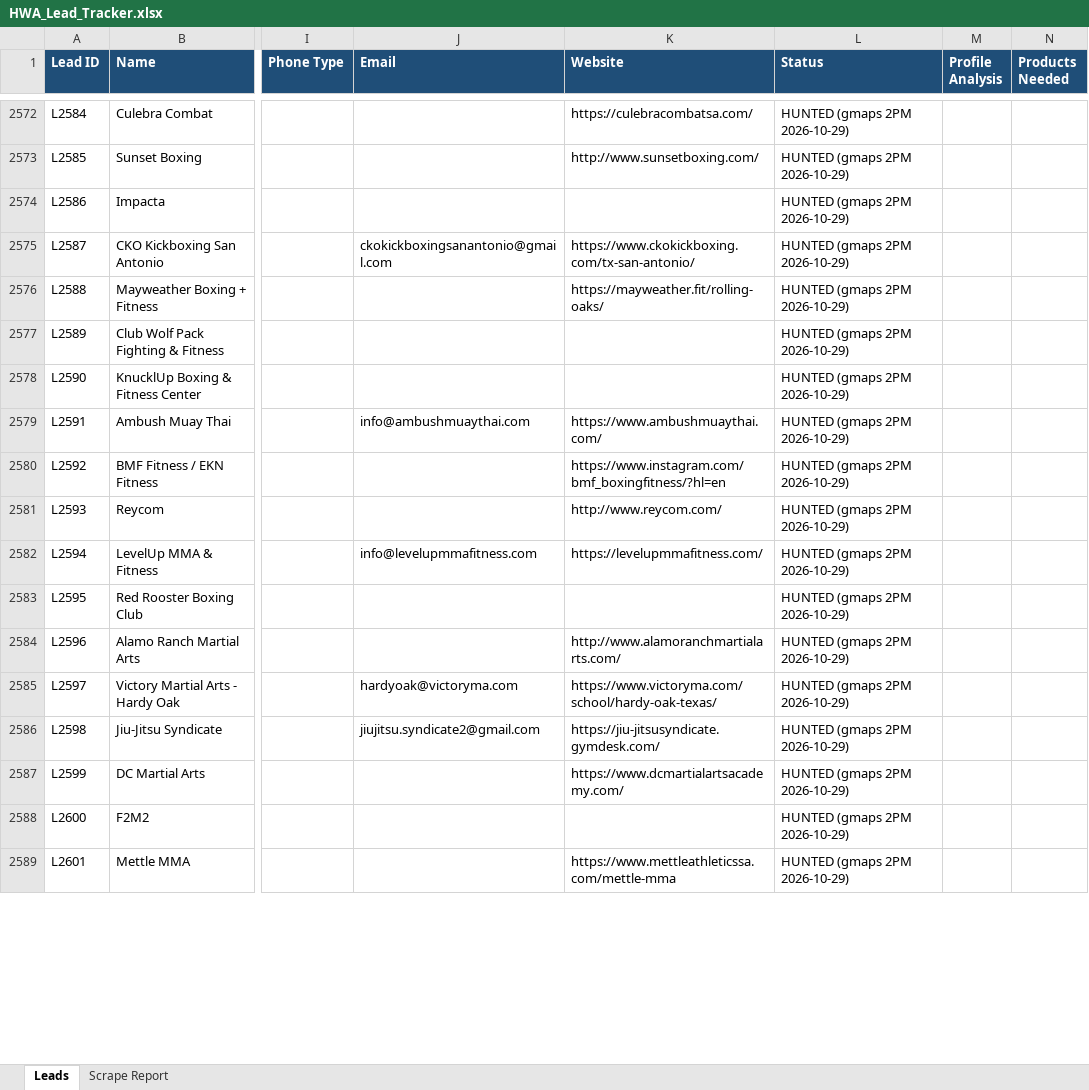
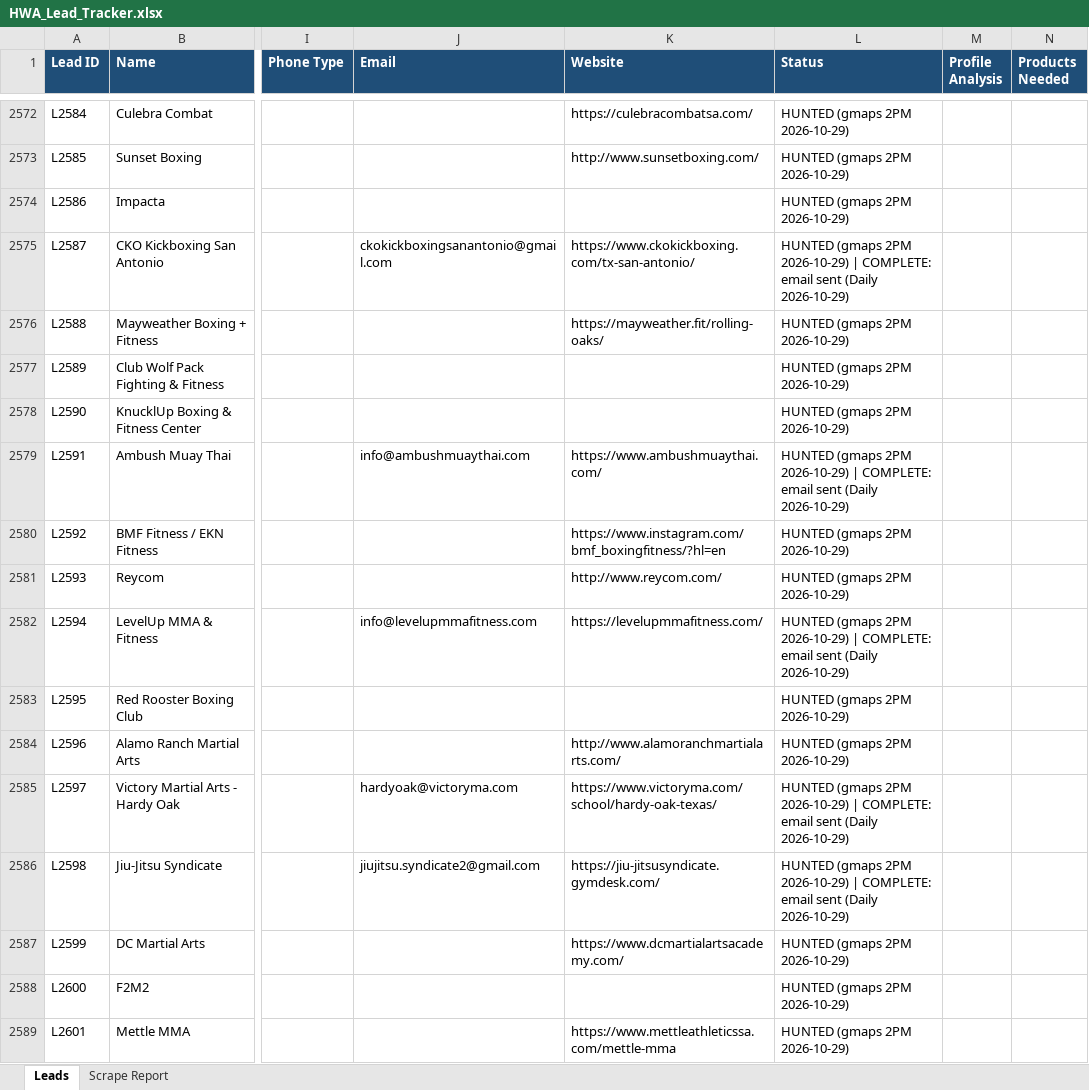
Before and after one commit to hsnwarriorapparel-dot/hsn-business, an Excel workbook: HWA_Lead_Tracker.xlsx, sheet Leads, drawn as a sheet; only a part is shown, gaps mark what is left out; values as stored, in another font and other column widths than the file's, no borders; the diff covers the shown part only; the diff names each change by its address in the sheet, - before the commit and + after, or states it on an @@ line.

```diff
--- a/HWA_Lead_Tracker.xlsx (sheet Leads)
+++ b/HWA_Lead_Tracker.xlsx (sheet Leads)
-L2575 (Status): …2PM 2026-10-29)
+L2575 (Status): …2PM 2026-10-29) | COMPLETE: email sent (Daily 2026-10-29)
-L2579 (Status): …2PM 2026-10-29)
+L2579 (Status): …2PM 2026-10-29) | COMPLETE: email sent (Daily 2026-10-29)
-L2582 (Status): …2PM 2026-10-29)
+L2582 (Status): …2PM 2026-10-29) | COMPLETE: email sent (Daily 2026-10-29)
-L2585:L2586 (Status): …2PM 2026-10-29)
+L2585:L2586 (Status): …2PM 2026-10-29) | COMPLETE: email sent (Daily 2026-10-29)
```
Also changed, not shown: 147 added rows and 111 edited cells elsewhere in this sheet, sheet Scrape Report, 1 other file.
